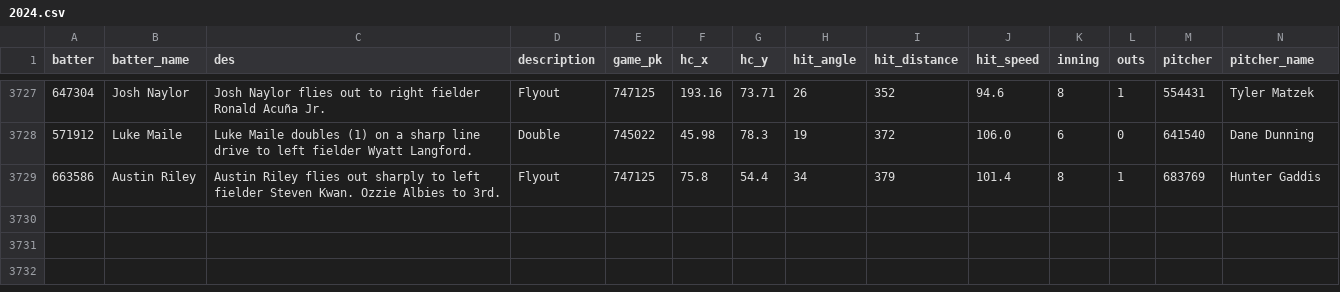
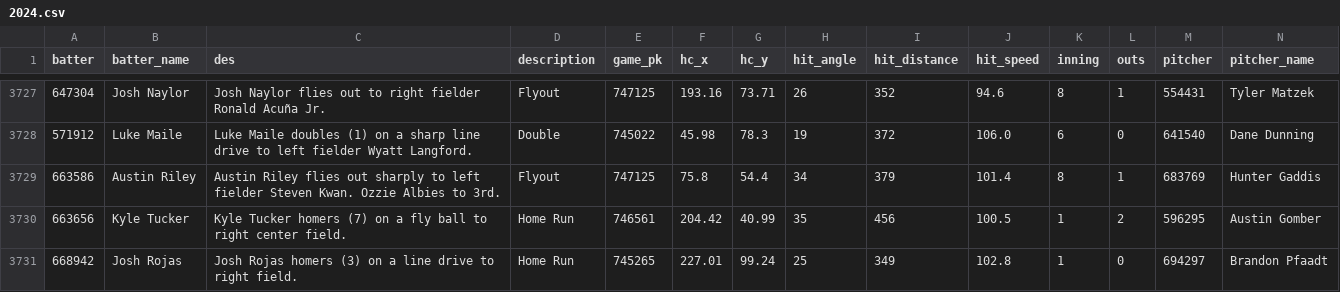
Before and after one commit to NimbleValley/home-run-api, a CSV file: site/data/2024.csv, drawn as a sheet; only a part is shown, gaps mark what is left out; rows hold the shown columns only; the diff names each change by its address in the sheet, - before the commit and + after, or states it on an @@ line.

Commit message:
Upload data

```diff
--- a/site/data/2024.csv
+++ b/site/data/2024.csv
+row 3730: 663656 | Kyle Tucker | Kyle Tucker homers (7) on a fly ball to right center field. | Home Run | 746561 | 204.42 | 40.99 | 35 | 456 | 100.5 | 1 | 2 | 596295 | Austin Gomber
+row 3731: 668942 | Josh Rojas | Josh Rojas homers (3) on a line drive to right field. | Home Run | 745265 | 227.01 | 99.24 | 25 | 349 | 102.8 | 1 | 0 | 694297 | Brandon Pfaadt
```
Also changed, not shown: 42 other files.
